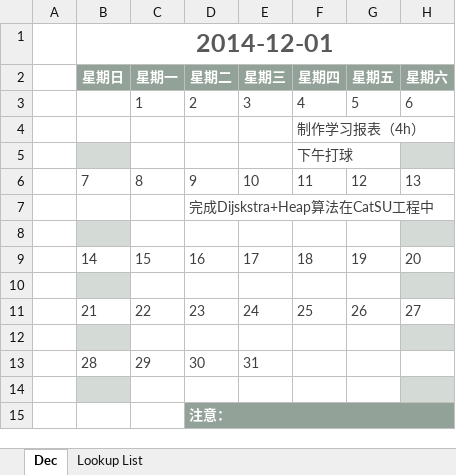
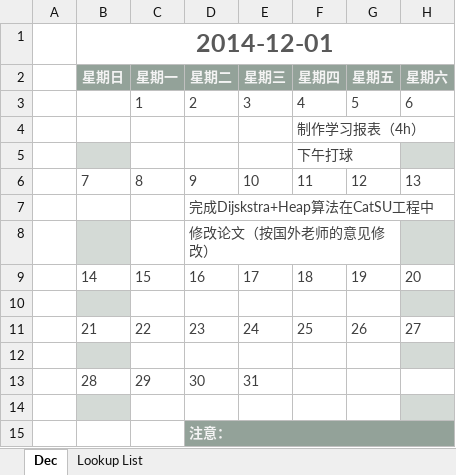
Before and after one commit to suyuancheng13/Algorithm, an Excel workbook: Document/学习报表.xlsx, sheet Dec, drawn as a sheet; values as stored, in another font and other column widths than the file's, no borders; the diff names each change by its address in the sheet, - before the commit and + after, or states it on an @@ line.

```diff
--- a/Document/学习报表.xlsx (sheet Dec)
+++ b/Document/学习报表.xlsx (sheet Dec)
-D8 (星期二): (empty)
+D8 (星期二): 修改论文（按国外老师的意见修改）
```
Also changed, not shown: 3 other files.
